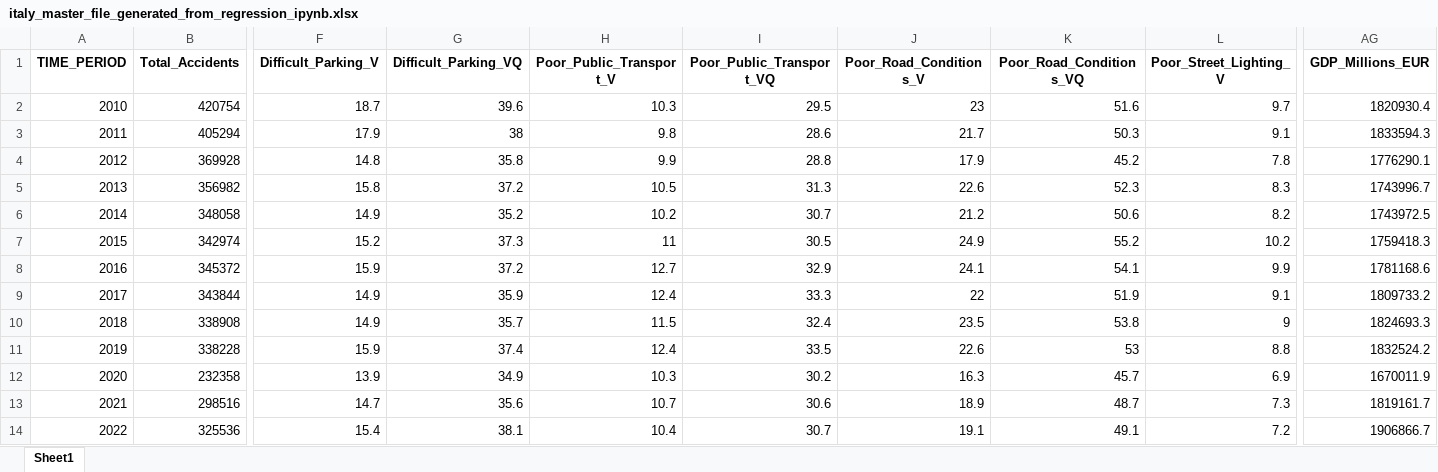
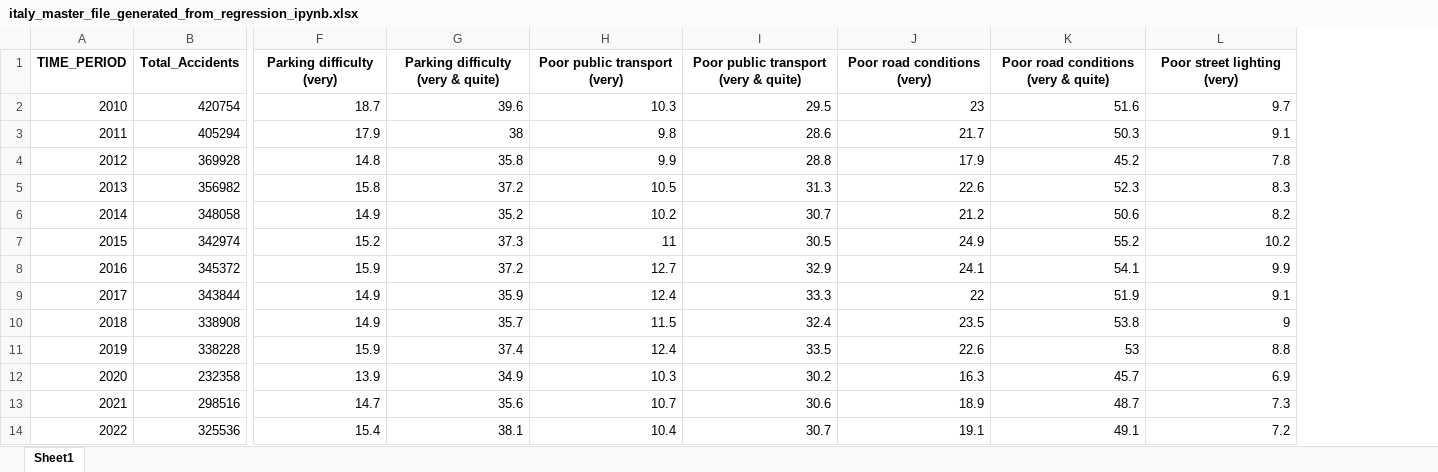
Before and after one commit to juanxgi83/juanxgi83.github.io, an Excel workbook: data/italy_master_file_generated_from_regression_ipynb.xlsx, sheet Sheet1, drawn as a sheet; only a part is shown, gaps mark what is left out; values as stored, in another font and other column widths than the file's, no borders; the diff covers the shown part only; the diff names each change by its address in the sheet, - before the commit and + after, or states it on an @@ line.

```diff
--- a/data/italy_master_file_generated_from_regression_ipynb.xlsx (sheet Sheet1)
+++ b/data/italy_master_file_generated_from_regression_ipynb.xlsx (sheet Sheet1)
-column AG (GDP_Millions_EUR), rows 2-14: 1820930.4 | 1833594.3 | 1776290.1 | 1743996.7 | 1743972.5 | 1759418.3 | 1781168.6 | 1809733.2 | 1824693.3 | 1832524.2 | 1670011.9 | 1819161.7 | 1906866.7
-F1: Difficult_Parking_V
+F1: Parking difficulty (very)
-G1: Difficult_Parking_VQ
+G1: Parking difficulty (very & quite)
-H1: Poor_Public_Transport_V
+H1: Poor public transport (very)
-I1: Poor_Public_Transport_VQ
+I1: Poor public transport (very & quite)
-J1: Poor_Road_Conditions_V
+J1: Poor road conditions (very)
-K1: Poor_Road_Conditions_VQ
+K1: Poor road conditions (very & quite)
-L1: Poor_Street_Lighting_V
+L1: Poor street lighting (very)
```
Also changed, not shown: 29 edited cells elsewhere in this sheet, 6 other files.
